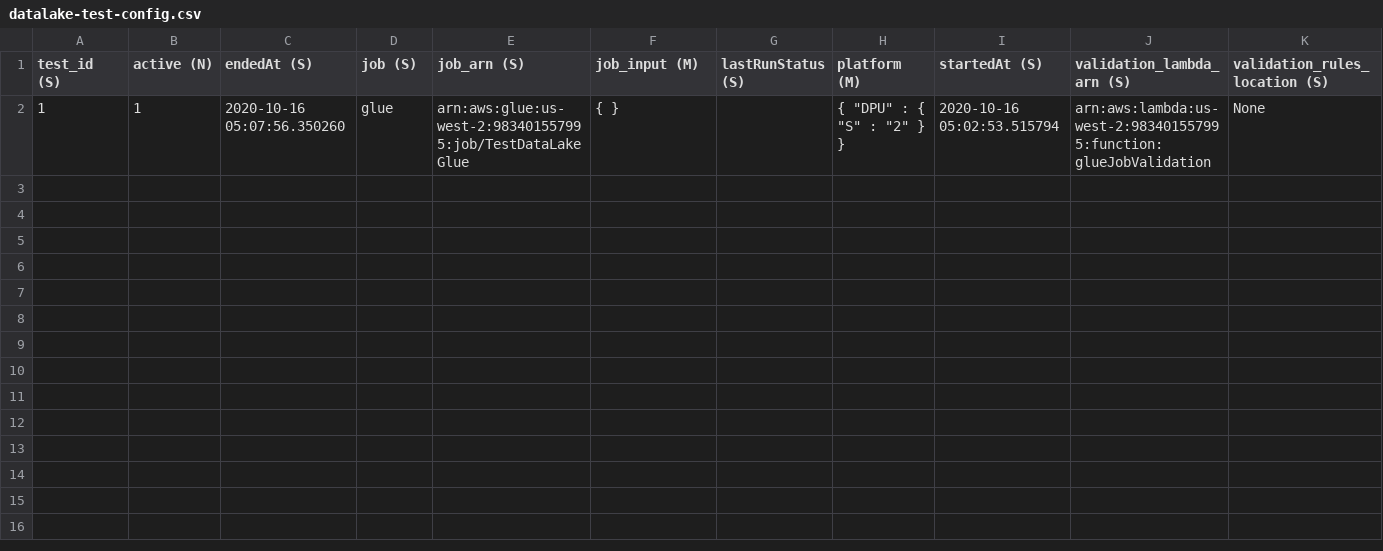
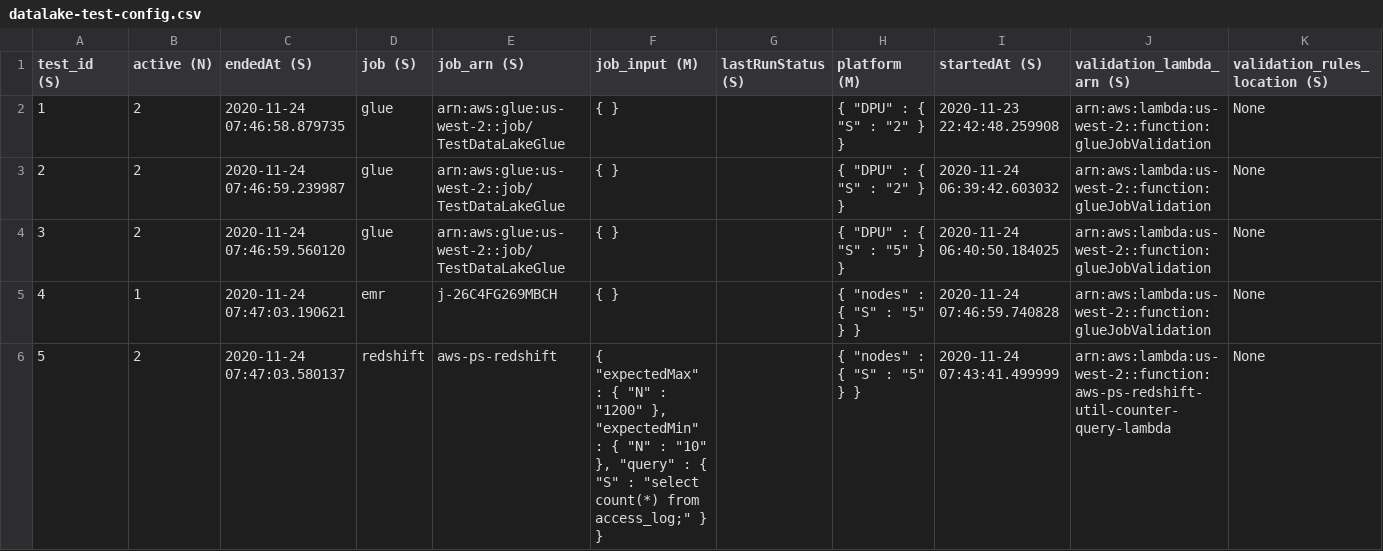
Before and after one commit to hemantborole/data_lake_testing_pipeline, a CSV file: src/datalake-test-config.csv, drawn as a sheet.

Commit message:
Adding more tests and delete account number

```diff
--- a/src/datalake-test-config.csv
+++ b/src/datalake-test-config.csv
@@ -1,2 +1,6 @@
 "test_id (S)","active (N)","endedAt (S)","job (S)","job_arn (S)","job_input (M)","lastRunStatus (S)","platform (M)","startedAt (S)","validation_lambda_arn (S)","validation_rules_location (S)"
-"1","1","2020-10-16 05:07:56.350260","glue","arn:aws:glue:us-west-2:983401557995:job/TestDataLakeGlue","{  }","","{    ""DPU"" : { ""S"" : ""2"" }  }","2020-10-16 05:02:53.515794","arn:aws:lambda:us-west-2:983401557995:function:glueJobValidation","None"
+"1","2","2020-11-24 07:46:58.879735","glue","arn:aws:glue:us-west-2::job/TestDataLakeGlue","{  }","","{    ""DPU"" : { ""S"" : ""2"" }  }","2020-11-23 22:42:48.259908","arn:aws:lambda:us-west-2::function:glueJobValidation","None"
+"2","2","2020-11-24 07:46:59.239987","glue","arn:aws:glue:us-west-2::job/TestDataLakeGlue","{  }","","{    ""DPU"" : { ""S"" : ""2"" }  }","2020-11-24 06:39:42.603032","arn:aws:lambda:us-west-2::function:glueJobValidation","None"
+"3","2","2020-11-24 07:46:59.560120","glue","arn:aws:glue:us-west-2::job/TestDataLakeGlue","{  }","","{    ""DPU"" : { ""S"" : ""5"" }  }","2020-11-24 06:40:50.184025","arn:aws:lambda:us-west-2::function:glueJobValidation","None"
+"4","1","2020-11-24 07:47:03.190621","emr","j-26C4FG269MBCH","{  }","","{    ""nodes"" : { ""S"" : ""5"" }  }","2020-11-24 07:46:59.740828","arn:aws:lambda:us-west-2::function:glueJobValidation","None"
+"5","2","2020-11-24 07:47:03.580137","redshift","aws-ps-redshift","{    ""expectedMax"" : { ""N"" : ""1200"" },    ""expectedMin"" : { ""N"" : ""10"" },    ""query"" : { ""S"" : ""select count(*) from access_log;"" }  }","","{    ""nodes"" : { ""S"" : ""5"" }  }","2020-11-24 07:43:41.499999","arn:aws:lambda:us-west-2::function:aws-ps-redshift-util-counter-query-lambda","None"
```
